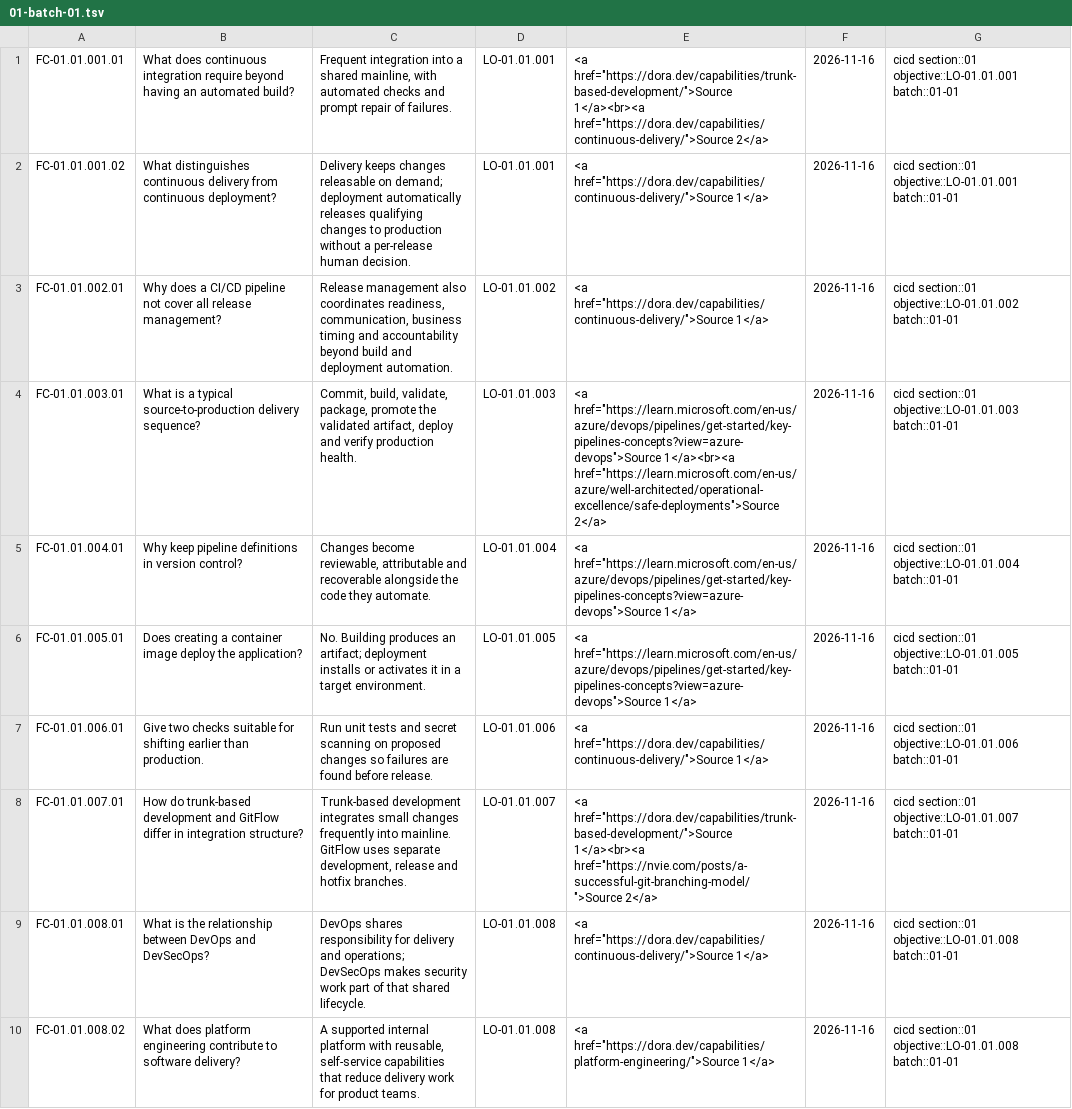
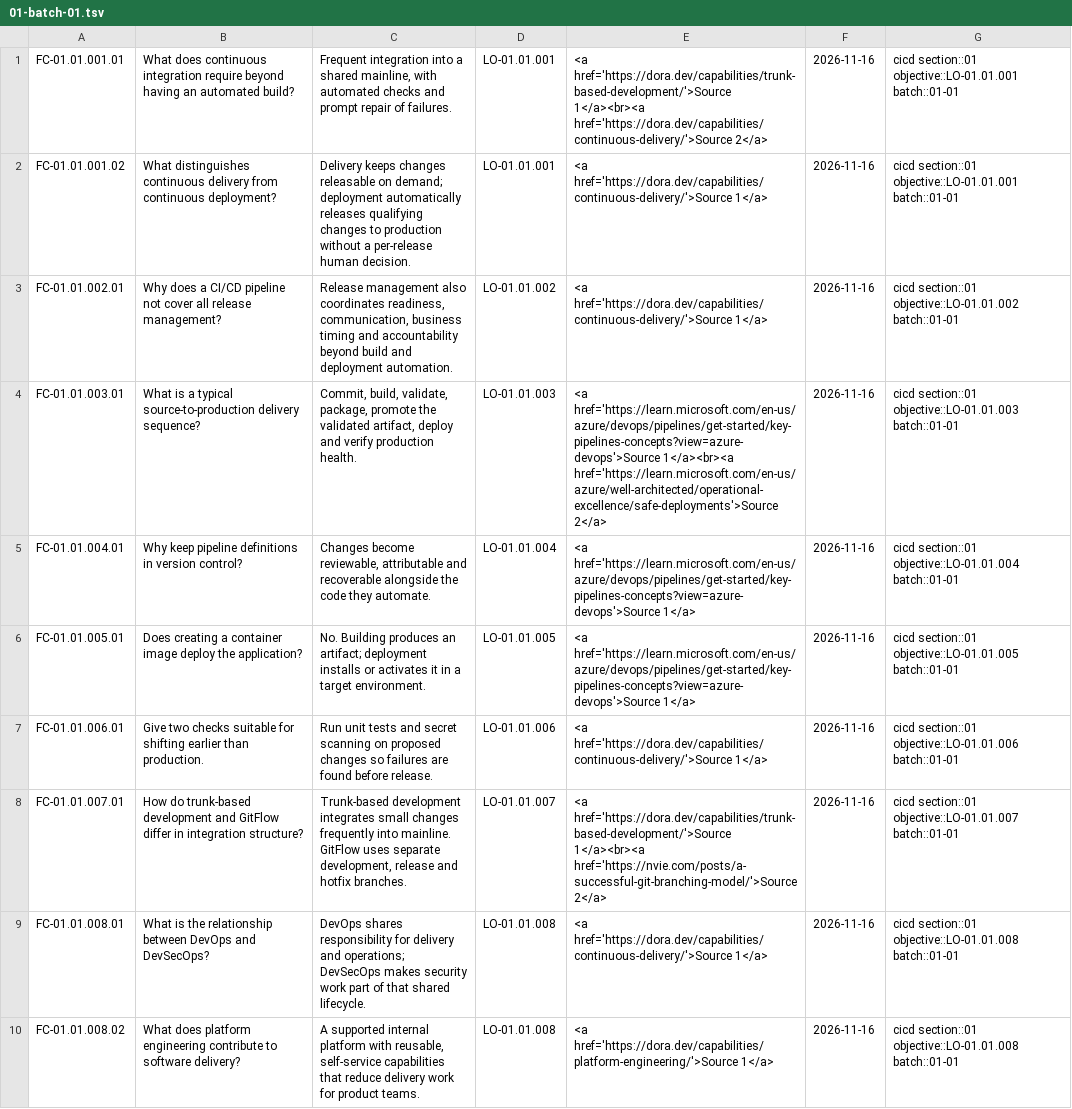
Before and after one commit to mattmcphee/github-flashcards, a TSV file: flashcards/01-batch-01.tsv, drawn as a sheet; only a part is shown; the diff covers the shown part only; the diff names each change by its address in the sheet, - before the commit and + after, or states it on an @@ line.

```diff
--- a/flashcards/01-batch-01.tsv
+++ b/flashcards/01-batch-01.tsv
-E1: <a href="https://dora.dev/capabilities/trunk-based-development/">Source 1</a><br><a href="https://dora.dev/capabilities/continuous-delivery/">Source 2</a>
+E1: <a href='https://dora.dev/capabilities/trunk-based-development/'>Source 1</a><br><a href='https://dora.dev/capabilities/continuous-delivery/'>Source 2</a>
-E2:E3: <a href="https://dora.dev/capabilities/continuous-delivery/">Source 1</a>
+E2:E3: <a href='https://dora.dev/capabilities/continuous-delivery/'>Source 1</a>
-E4: <a href="https://learn.microsoft.com/en-us/azure/devops/pipelines/get-started/key-pipelines-concepts?view=azure-devops">Source 1</a><br><a href="https://learn.microsoft.com/en-us/azure/well-architected/operational-excellence/safe-deployments">Source 2</a>
+E4: <a href='https://learn.microsoft.com/en-us/azure/devops/pipelines/get-started/key-pipelines-concepts?view=azure-devops'>Source 1</a><br><a href='https://learn.microsoft.com/en-us/azure/well-architected/operational-excellence/safe-deployments'>Source 2</a>
-E5:E6: <a href="https://learn.microsoft.com/en-us/azure/devops/pipelines/get-started/key-pipelines-concepts?view=azure-devops">Source 1</a>
+E5:E6: <a href='https://learn.microsoft.com/en-us/azure/devops/pipelines/get-started/key-pipelines-concepts?view=azure-devops'>Source 1</a>
-E7: <a href="https://dora.dev/capabilities/continuous-delivery/">Source 1</a>
+E7: <a href='https://dora.dev/capabilities/continuous-delivery/'>Source 1</a>
-E8: <a href="https://dora.dev/capabilities/trunk-based-development/">Source 1</a><br><a href="https://nvie.com/posts/a-successful-git-branching-model/">Source 2</a>
+E8: <a href='https://dora.dev/capabilities/trunk-based-development/'>Source 1</a><br><a href='https://nvie.com/posts/a-successful-git-branching-model/'>Source 2</a>
-E9: <a href="https://dora.dev/capabilities/continuous-delivery/">Source 1</a>
+E9: <a href='https://dora.dev/capabilities/continuous-delivery/'>Source 1</a>
-E10: <a href="https://dora.dev/capabilities/platform-engineering/">Source 1</a>
+E10: <a href='https://dora.dev/capabilities/platform-engineering/'>Source 1</a>
```
Also changed, not shown: 10 edited cells elsewhere in this file, flashcards/01-batch-02.tsv, flashcards/02-batch-01.tsv, 30 other files.
